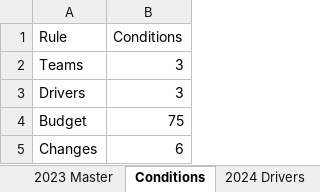
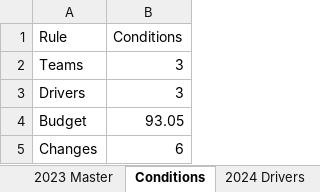
Before and after one commit to squirke1/fantasygp, an Excel workbook: fantasygp.xlsx, sheet Conditions, drawn as a sheet; values as stored, in another font and other column widths than the file's, no borders; table styles not drawn; the diff names each change by its address in the sheet, - before the commit and + after, or states it on an @@ line.

```diff
--- a/fantasygp.xlsx (sheet Conditions)
+++ b/fantasygp.xlsx (sheet Conditions)
-B4 (Conditions): 75
+B4 (Conditions): 93.05
```
Also changed, not shown: sheet Master Data, sheet 2024 Master, sheet 2024 Drivers, sheet Price, sheet 2024 Cars, formulas that keep their value, 1 other file.
